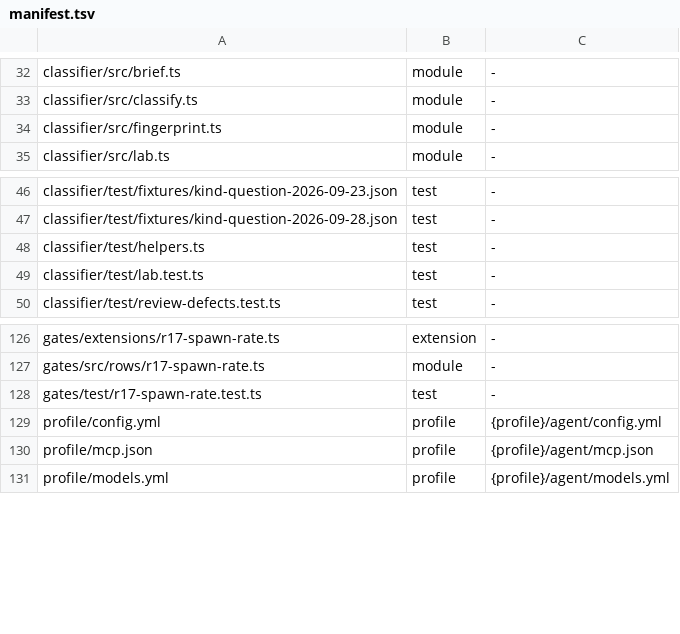
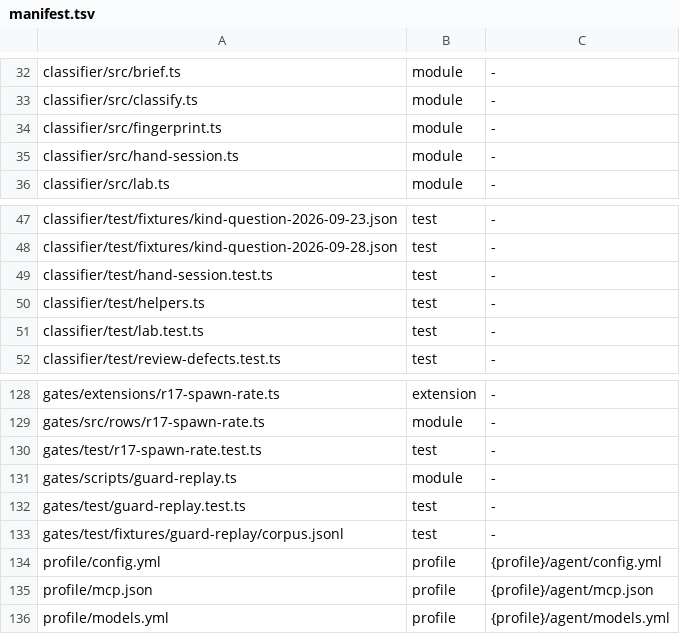
Before and after one commit to loadedsith/agent-system-2.0, a TSV file: install/manifest.tsv, drawn as a sheet; only a part is shown, gaps mark what is left out; the diff names each change by its address in the sheet, - before the commit and + after, or states it on an @@ line.

Commit message:
classifier: dead hands count only the models that answered (MIGRATION 85)
PLAN wl-mv45jcsi4h3nr4 rev 7.

D1: an unsettled hand-spawn is dead when a later entry (ledger order) is a
lane-exit: of its own lane or a lane-started: of another lane, written by
lane-runner or lane-starter. A live spawn still counts its whole row.

D2: a dead hand counts only the models that answered in its session file:
new classifier/src/hand-session.ts (handSessionModels), injected as
builderLabs' defaulted fourth parameter. Candidates <key>.jsonl and
<key>-<N>.jsonl, minus files a routings row claims, kept when the session
header is at or after the spawn and before the first hand-spawn of a
successor lane instance. identity() moves to classifier/src/tier-table.ts.
BuilderLedgerView gains entries' created_at and routings' session_root and
agent_id.

Tests: lab.test.ts T1 (wl-mv0n866rd9jlds regression), T2 (a)-(h) and the
no-header case, T3 (which entries kill a hand); hand-session.test.ts T4 and
the reader's candidate, window and answer cases. Manifest rows for the new
files, plus the three guard-replay rows missing on origin/main, which kept
gates/test/manifest-sync.test.ts red.

```diff
--- a/install/manifest.tsv
+++ b/install/manifest.tsv
+row 35: classifier/src/hand-session.ts | module | -
+row 49: classifier/test/hand-session.test.ts | test | -
+row 131: gates/scripts/guard-replay.ts | module | -
+row 132: gates/test/guard-replay.test.ts | test | -
+row 133: gates/test/fixtures/guard-replay/corpus.jsonl | test | -
```
Also changed, not shown: 7 other files.
